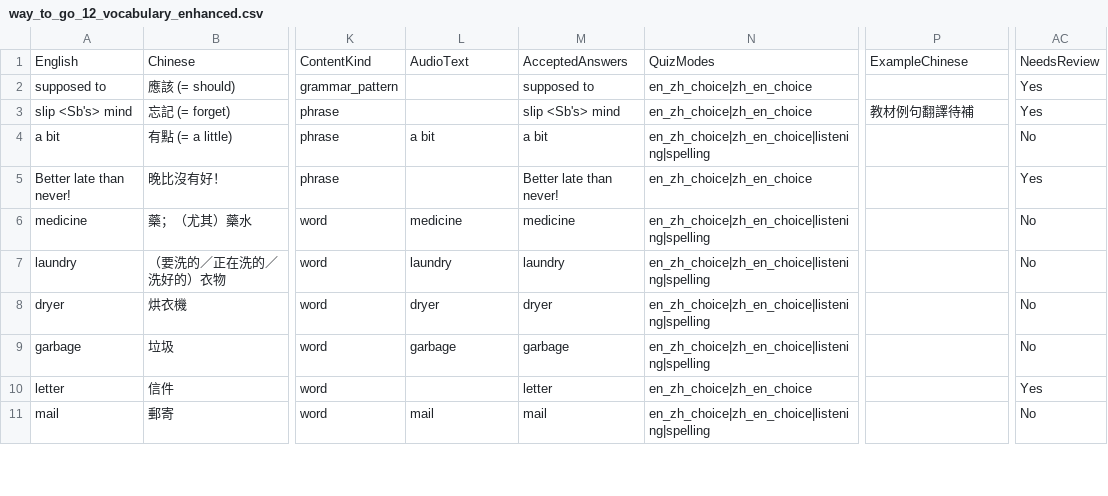
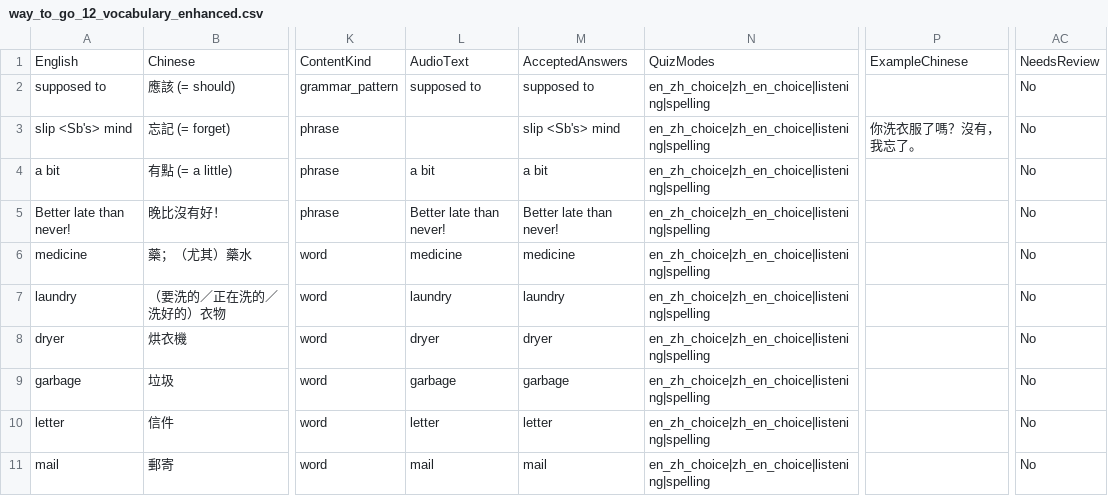
Before and after one commit to naughtchris/word-quest, a CSV file: vocabulary/enhanced/way_to_go_12_vocabulary_enhanced.csv, drawn as a sheet; only a part is shown, gaps mark what is left out; the diff covers the shown part only; the diff names each change by its address in the sheet, - before the commit and + after, or states it on an @@ line.

```diff
--- a/vocabulary/enhanced/way_to_go_12_vocabulary_enhanced.csv
+++ b/vocabulary/enhanced/way_to_go_12_vocabulary_enhanced.csv
-L2: (empty)
+L2: supposed to
-N2:N3: en_zh_choice|zh_en_choice
+N2:N3: en_zh_choice|zh_en_choice|listening|spelling
-AC2:AC3: Yes
+AC2:AC3: No
-P3: 教材例句翻譯待補
+P3: 你洗衣服了嗎？沒有，我忘了。
-L5: (empty)
+L5: Better late than never!
-N5: en_zh_choice|zh_en_choice
+N5: en_zh_choice|zh_en_choice|listening|spelling
-AC5: Yes
+AC5: No
-L10: (empty)
+L10: letter
-N10: en_zh_choice|zh_en_choice
+N10: en_zh_choice|zh_en_choice|listening|spelling
-AC10: Yes
+AC10: No
```
Also changed, not shown: 175 edited cells elsewhere in this file, 2 other files.
